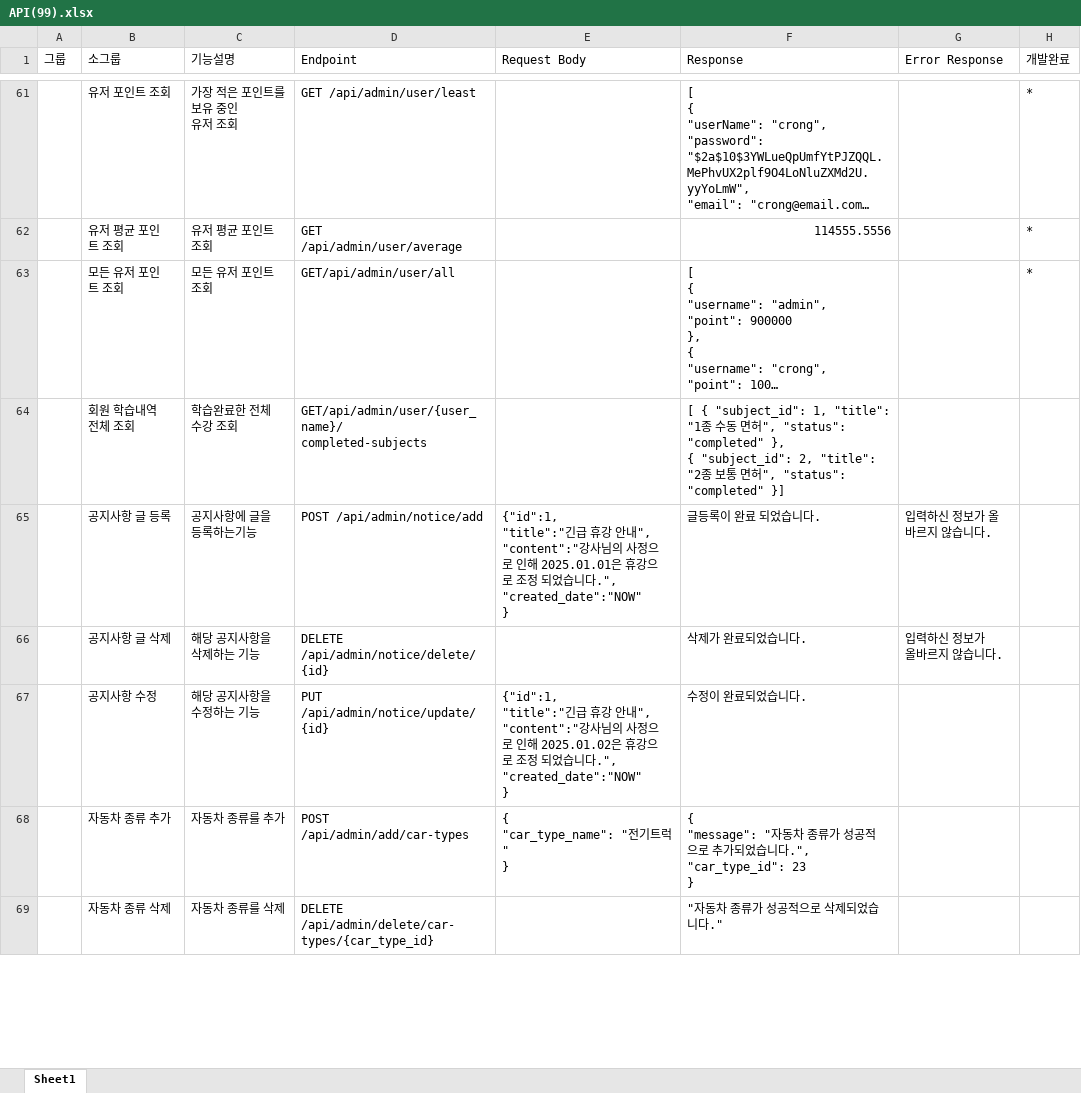
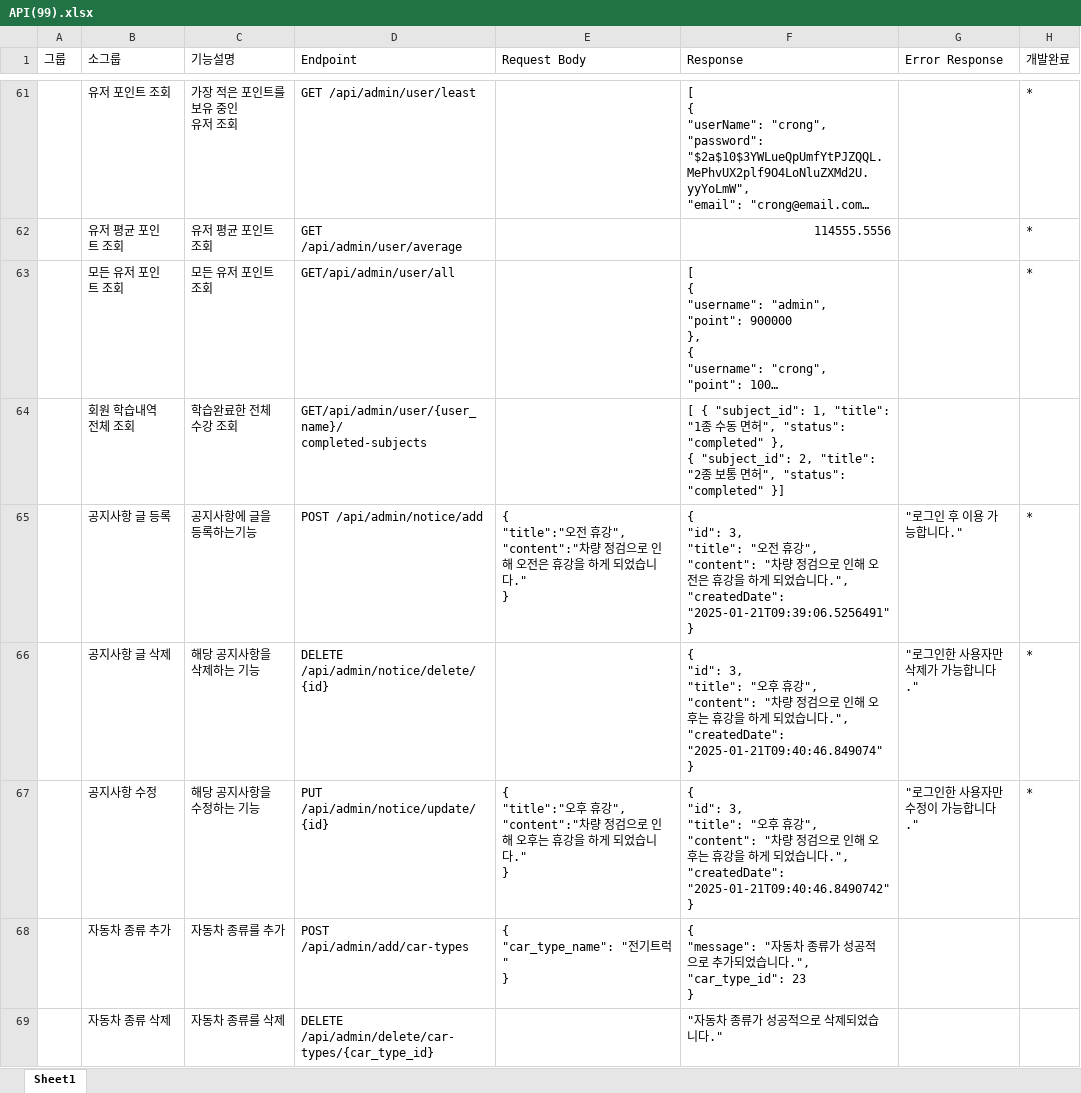
Before and after one commit to kjunwo/Spring, an Excel workbook: 문서/API(99).xlsx, sheet Sheet1, drawn as a sheet; only a part is shown, gaps mark what is left out; long unchanged cells end in …; values as stored, in another font and other column widths than the file's, no cell formats; ↵ is a line break in a cell; the diff names each change by its address in the sheet, - before the commit and + after, or states it on an @@ line.

Commit message:
수정

```diff
--- a/문서/API(99).xlsx (sheet Sheet1)
+++ b/문서/API(99).xlsx (sheet Sheet1)
-E65 (Request Body): {"id":1, ↵ "title":"긴급 휴강 안내", ↵ "content":"강사님의 사정으로 인해 2025.01.01은 휴강으로 조정 되었습니다.", ↵ "created_date":"NOW" ↵ }
+E65 (Request Body): { ↵ "title":"오전 휴강", ↵ "content":"차량 정검으로 인해 오전은 휴강을 하게 되었습니다." ↵ }
-F65 (Response): 글등록이 완료 되었습니다.
+F65 (Response): { ↵ "id": 3, ↵ "title": "오전 휴강", ↵ "content": "차량 정검으로 인해 오전은 휴강을 하게 되었습니다.", ↵ "createdDate": "2025-01-21T09:39:06.5256491" ↵ }
-G65 (Error Response): 입력하신 정보가 올바르지 않습니다.
+G65 (Error Response): "로그인 후 이용 가능합니다."
-H65:H67 (개발완료): (empty)
+H65:H67 (개발완료): *
-F66 (Response): 삭제가 완료되었습니다.
+F66 (Response): { ↵ "id": 3, ↵ "title": "오후 휴강", ↵ "content": "차량 정검으로 인해 오후는 휴강을 하게 되었습니다.", ↵ "createdDate": "2025-01-21T09:40:46.849074" ↵ }
-G66 (Error Response): 입력하신 정보가 ↵ 올바르지 않습니다.
+G66 (Error Response): "로그인한 사용자만 삭제가 가능합니다."
-E67 (Request Body): {"id":1, ↵ "title":"긴급 휴강 안내", ↵ "content":"강사님의 사정으로 인해 2025.01.02은 휴강으로 조정 되었습니다.", ↵ "created_date":"NOW" ↵ }
+E67 (Request Body): { ↵ "title":"오후 휴강", ↵ "content":"차량 정검으로 인해 오후는 휴강을 하게 되었습니다." ↵ }
-F67 (Response): 수정이 완료되었습니다.
+F67 (Response): { ↵ "id": 3, ↵ "title": "오후 휴강", ↵ "content": "차량 정검으로 인해 오후는 휴강을 하게 되었습니다.", ↵ "createdDate": "2025-01-21T09:40:46.8490742" ↵ }
-G67 (Error Response): (empty)
+G67 (Error Response): "로그인한 사용자만 수정이 가능합니다."
```
Also changed, not shown: cell formats.
